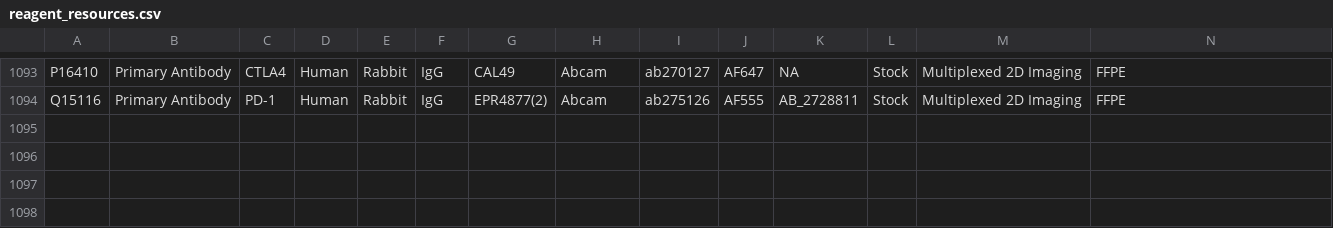
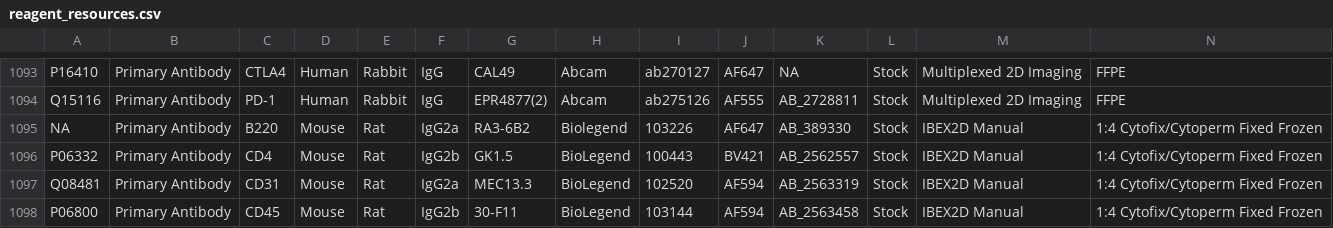
Before and after one commit to IBEXImagingCommunity/ibex_imaging_knowledge_base, a CSV file: data/reagent_resources.csv, drawn as a sheet; only a part is shown, gaps mark what is left out; rows hold the shown columns only; the diff covers the shown part only; the diff names each change by its address in the sheet, - before the commit and + after, or states it on an @@ line.

```diff
--- a/data/reagent_resources.csv
+++ b/data/reagent_resources.csv
+row 1095: NA | Primary Antibody | B220 | Mouse | Rat | IgG2a | RA3-6B2 | Biolegend | 103226 | AF647 | AB_389330 | Stock | IBEX2D Manual | 1:4 Cytofix/Cytoperm Fixed Frozen
+row 1096: P06332 | Primary Antibody | CD4 | Mouse | Rat | IgG2b | GK1.5 | BioLegend | 100443 | BV421 | AB_2562557 | Stock | IBEX2D Manual | 1:4 Cytofix/Cytoperm Fixed Frozen
+row 1097: Q08481 | Primary Antibody | CD31 | Mouse | Rat | IgG2a | MEC13.3 | BioLegend | 102520 | AF594 | AB_2563319 | Stock | IBEX2D Manual | 1:4 Cytofix/Cytoperm Fixed Frozen
+row 1098: P06800 | Primary Antibody | CD45 | Mouse | Rat | IgG2b | 30-F11 | BioLegend | 103144 | AF594 | AB_2563458 | Stock | IBEX2D Manual | 1:4 Cytofix/Cytoperm Fixed Frozen
```
Also changed, not shown: 4 added rows and 10 edited cells elsewhere in this file, data/image_resources.csv, 47 other files.
